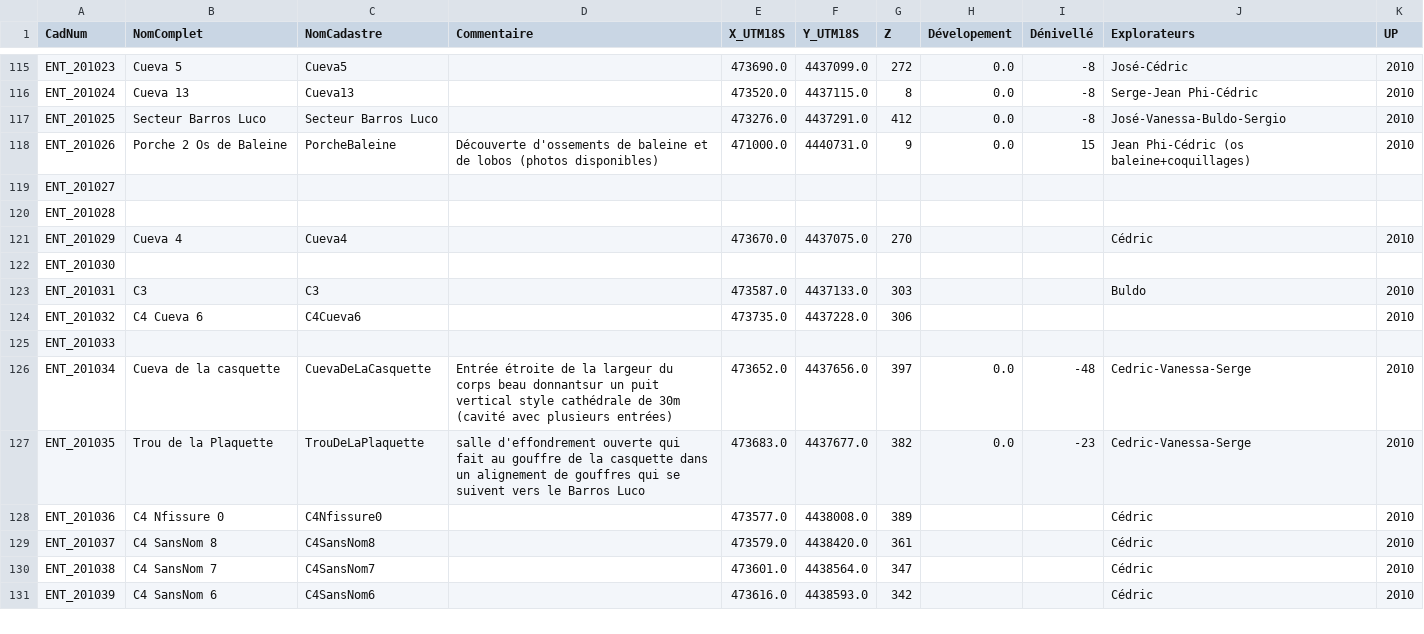
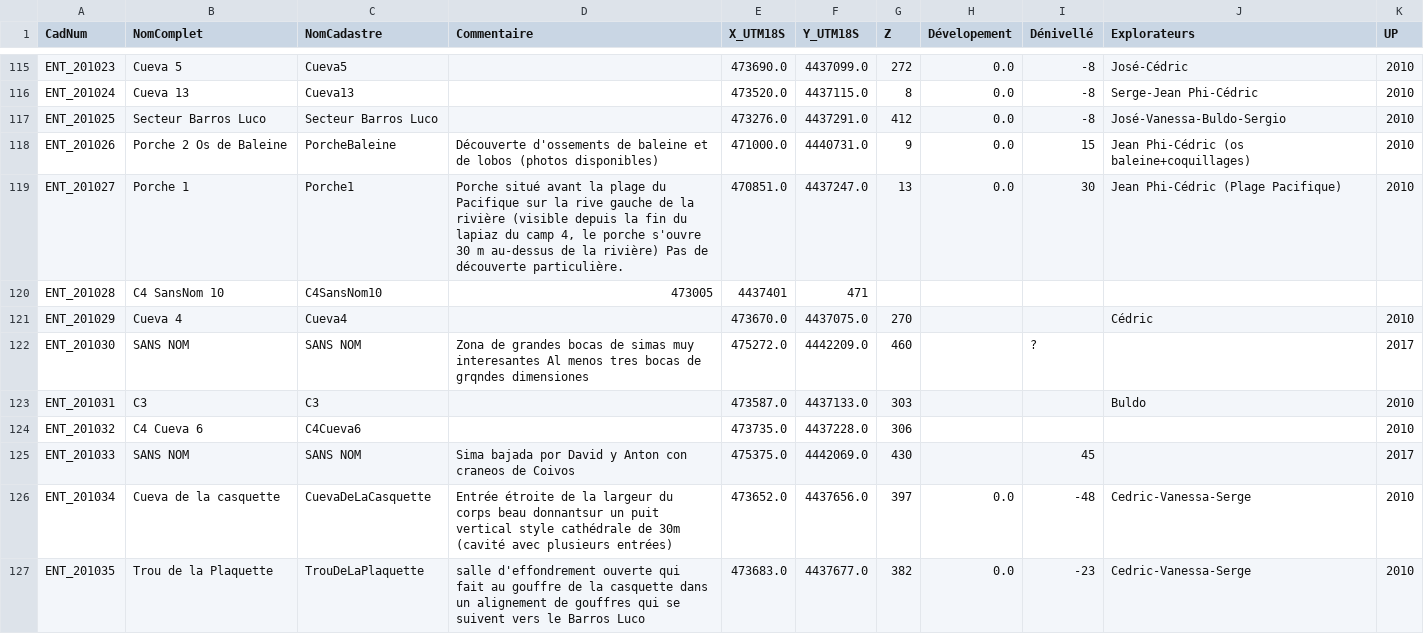
Before and after one commit to tr1813/ultima-patagonia-topo, a CSV file: therion/data/SYNTHESE_POINTAGES.csv, drawn as a sheet; only a part is shown, gaps mark what is left out; the shorter side is filled out with more unchanged rows; the diff covers the shown part only.

```diff
--- a/therion/data/SYNTHESE_POINTAGES.csv
+++ b/therion/data/SYNTHESE_POINTAGES.csv
@@ -118,9 +118,9 @@ ENT_201025,Secteur Barros Luco,Secteur Barros Luco,,473276.0,4437291.0,412,0.0,-
 ENT_201026,Porche 2 Os de Baleine,PorcheBaleine,Découverte d'ossements de baleine et de lobos (photos disponibles),471000.0,4440731.0,9,0.0,15,Jean Phi-Cédric (os baleine+coquillages),2010
-ENT_201027,,,,,,,,,,
-ENT_201028,,,,,,,,,,
+ENT_201027,Porche 1,Porche1,"Porche situé avant la plage du Pacifique sur la rive gauche de la rivière (visible depuis la fin du lapiaz du camp 4, le porche s'ouvre 30 m au-dessus de la rivière) Pas de découverte particulière.",470851.0,4437247.0,13,0.0,30,Jean Phi-Cédric (Plage Pacifique),2010
+ENT_201028,C4 SansNom 10,C4SansNom10,473005,4437401,471,,,,,
 ENT_201029,Cueva 4,Cueva4,,473670.0,4437075.0,270,,,Cédric,2010
-ENT_201030,,,,,,,,,,
+ENT_201030,SANS NOM,SANS NOM,Zona de grandes bocas de simas muy interesantes Al menos tres bocas de grqndes dimensiones,475272.0,4442209.0,460,,?,,2017
 ENT_201031,C3,C3,,473587.0,4437133.0,303,,,Buldo,2010
 ENT_201032,C4 Cueva 6,C4Cueva6,,473735.0,4437228.0,306,,,,2010
-ENT_201033,,,,,,,,,,
+ENT_201033,SANS NOM,SANS NOM,Sima bajada por David y Anton con craneos de Coivos ,475375.0,4442069.0,430,,45,,2017
 ENT_201034,Cueva de la casquette,CuevaDeLaCasquette,Entrée étroite de la largeur du corps beau donnantsur un puit vertical style cathédrale de 30m (cavité avec plusieurs entrées),473652.0,4437656.0,397,0.0,-48,Cedric-Vanessa-Serge,2010
```
Also changed, not shown: 8 removed rows and 57 edited cells elsewhere in this file, 1 other file.
